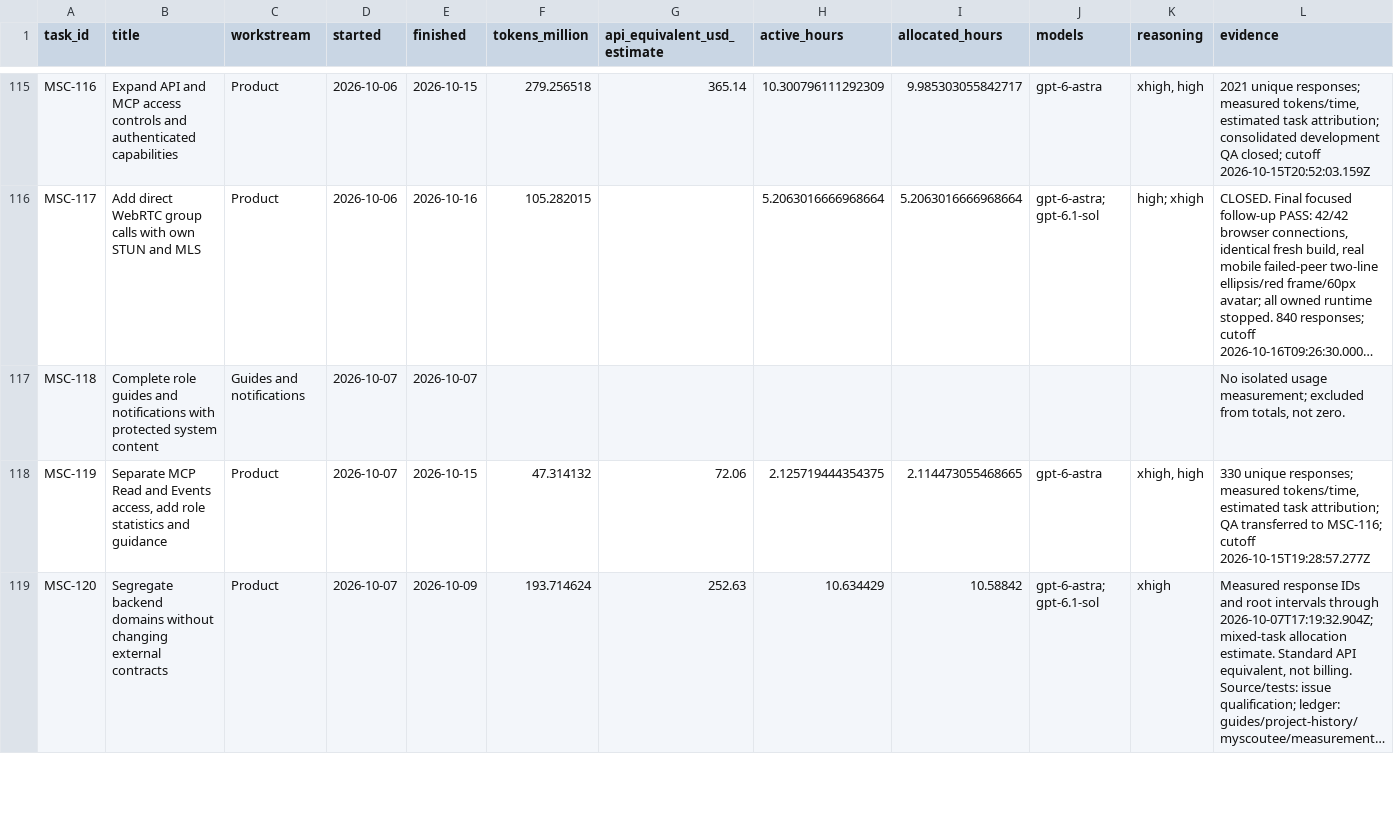
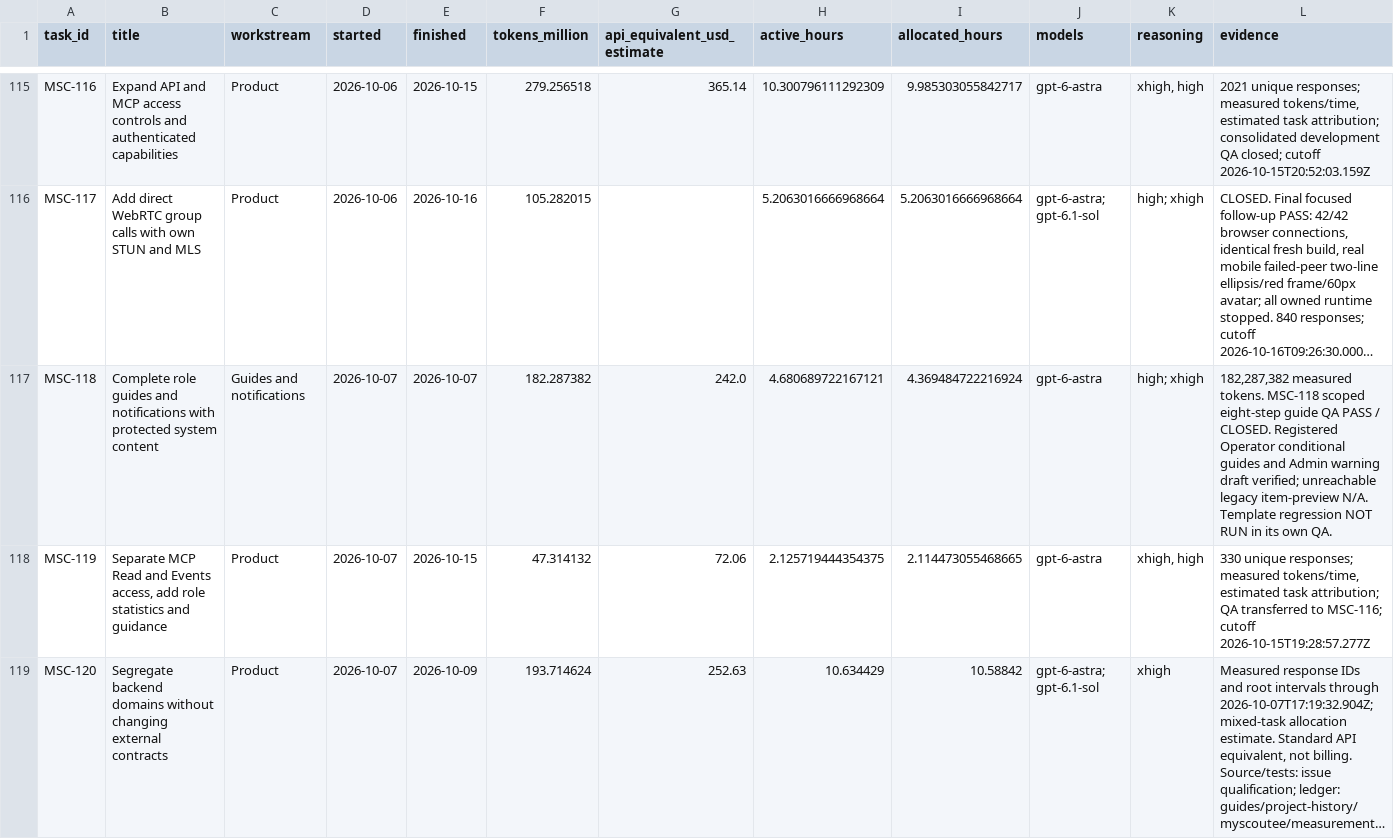
Before and after one commit to fssrepository/myscoutee-roadmap, a CSV file: guides/project-history/myscoutee/tasks.csv, drawn as a sheet; only a part is shown, gaps mark what is left out; long unchanged cells end in …; the diff names each change by its address in the sheet, - before the commit and + after, or states it on an @@ line.

Commit message:
[MSC-118] Record measured usage and consolidated source history

```diff
--- a/guides/project-history/myscoutee/tasks.csv
+++ b/guides/project-history/myscoutee/tasks.csv
-F117 (tokens_million): (empty)
+F117 (tokens_million): 182.287382
-G117 (api_equivalent_usd_estimate): (empty)
+G117 (api_equivalent_usd_estimate): 242.0
-H117 (active_hours): (empty)
+H117 (active_hours): 4.680689722167121
-I117 (allocated_hours): (empty)
+I117 (allocated_hours): 4.369484722216924
-J117 (models): (empty)
+J117 (models): gpt-6-astra
-K117 (reasoning): (empty)
+K117 (reasoning): high; xhigh
-L117 (evidence): No isolated usage measurement; excluded from totals, not zero.
+L117 (evidence): 182,287,382 measured tokens. MSC-118 scoped eight-step guide QA PASS / CLOSED. Registered Operator conditional guides and Admin warning draft verified; unreachable legacy item-preview N/A. Template regression NOT RUN in its own QA.
```
Also changed, not shown: 10 other files.
